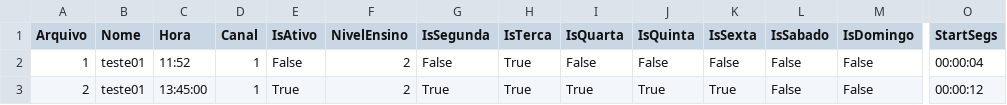
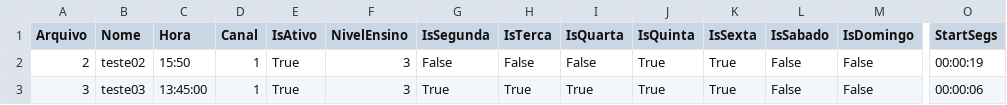
Before and after one commit to AndrywLino/SistemaToque, a CSV file: CSV/toque.csv, drawn as a sheet; only a part is shown, gaps mark what is left out; removed rows and columns are numbered as before the commit, all else as after; rows hold the shown columns only; the diff names each change by its address in the sheet, - before the commit and + after, or states it on an @@ line.

```diff
--- a/CSV/toque.csv
+++ b/CSV/toque.csv
-row 2: 1 | teste01 | 11:52 | 1 | False | 2 | False | True | False | False | False | False | False | 00:00:04
-B2 (Nome): teste01
+B2 (Nome): teste02
-C2 (Hora): 13:45:00
+C2 (Hora): 15:50
-F2 (NivelEnsino): 2
+F2 (NivelEnsino): 3
-G2 (IsSegunda): True
+G2 (IsSegunda): False
-H2 (IsTerca): True
+H2 (IsTerca): False
-I2 (IsQuarta): True
+I2 (IsQuarta): False
-O2 (StartSegs): 00:00:12
+O2 (StartSegs): 00:00:19
+row 3: 3 | teste03 | 13:45:00 | 1 | True | 3 | True | True | True | True | True | False | False | 00:00:06
```
Also changed, not shown: 8 other files.
